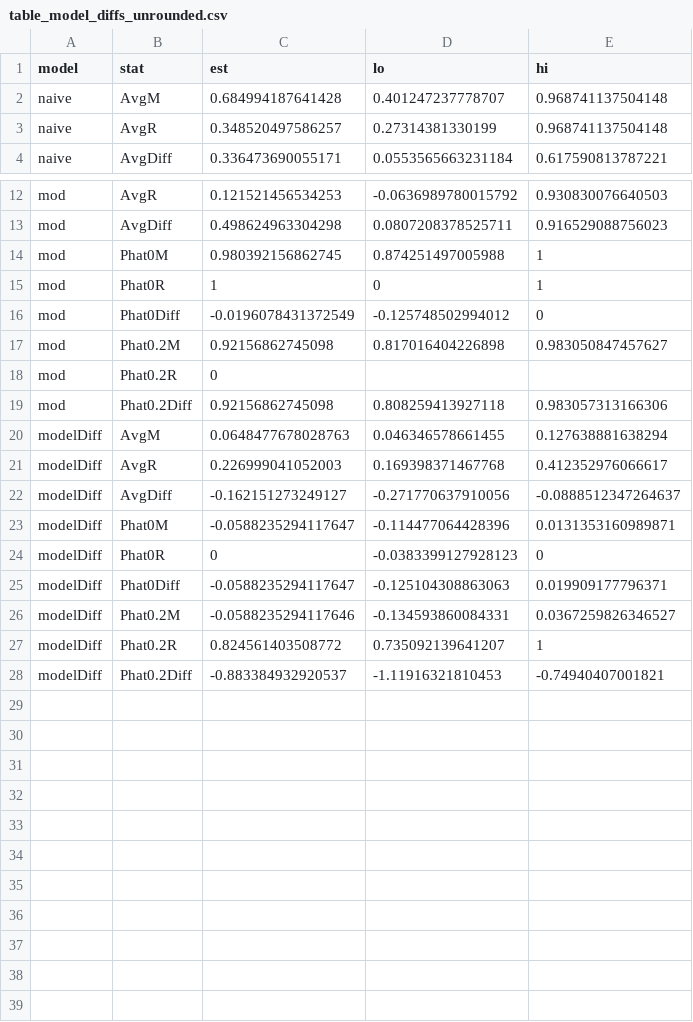
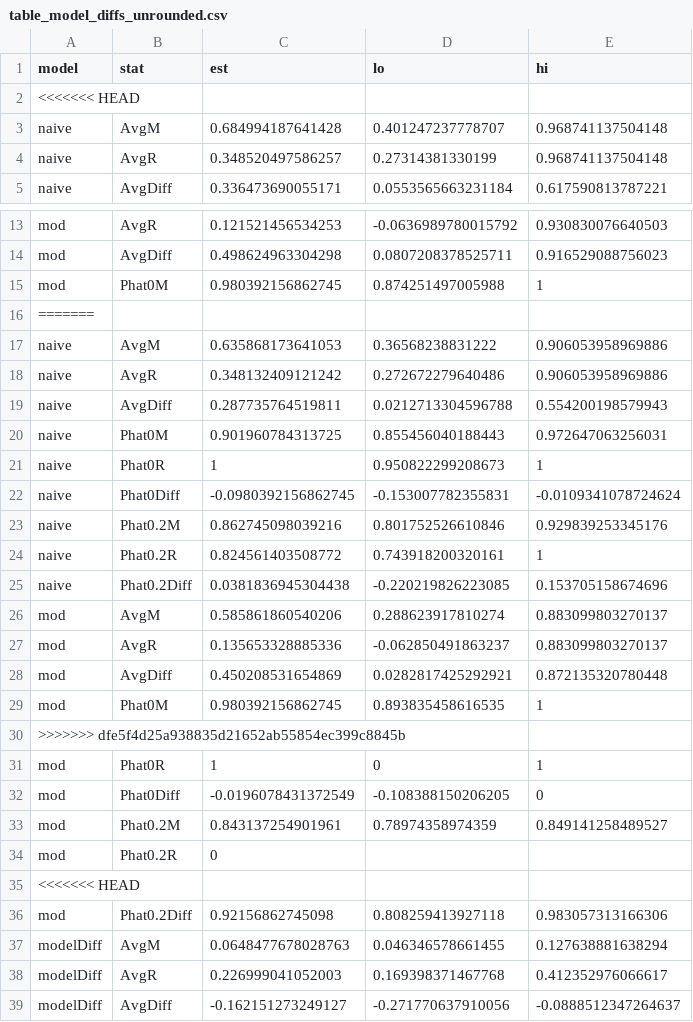
Before and after one commit to christinabergmann/IDSPreference_ManyBabiesMeta, a CSV file: results_from_R/results_with_original_dunst/table_model_diffs/table_model_diffs_unrounded.csv, drawn as a sheet; only a part is shown, gaps mark what is left out; the shorter side is filled out with more unchanged rows; the diff covers the shown part only.

```diff
--- a/results_from_R/results_with_original_dunst/table_model_diffs/table_model_diffs_unrounded.csv
+++ b/results_from_R/results_with_original_dunst/table_model_diffs/table_model_diffs_unrounded.csv
@@ -1,2 +1,3 @@
 model,stat,est,lo,hi
+<<<<<<< HEAD
 naive,AvgM,0.684994187641428,0.401247237778707,0.968741137504148
@@ -14,6 +15,22 @@ mod,AvgDiff,0.498624963304298,0.0807208378525711,0.916529088756023
 mod,Phat0M,0.980392156862745,0.874251497005988,1
+=======
+naive,AvgM,0.635868173641053,0.36568238831222,0.906053958969886
+naive,AvgR,0.348132409121242,0.272672279640486,0.906053958969886
+naive,AvgDiff,0.287735764519811,0.0212713304596788,0.554200198579943
+naive,Phat0M,0.901960784313725,0.855456040188443,0.972647063256031
+naive,Phat0R,1,0.950822299208673,1
+naive,Phat0Diff,-0.0980392156862745,-0.153007782355831,-0.0109341078724624
+naive,Phat0.2M,0.862745098039216,0.801752526610846,0.929839253345176
+naive,Phat0.2R,0.824561403508772,0.743918200320161,1
+naive,Phat0.2Diff,0.0381836945304438,-0.220219826223085,0.153705158674696
+mod,AvgM,0.585861860540206,0.288623917810274,0.883099803270137
+mod,AvgR,0.135653328885336,-0.062850491863237,0.883099803270137
+mod,AvgDiff,0.450208531654869,0.0282817425292921,0.872135320780448
+mod,Phat0M,0.980392156862745,0.893835458616535,1
+>>>>>>> dfe5f4d25a938835d21652ab55854ec399c8845b
 mod,Phat0R,1,0,1
-mod,Phat0Diff,-0.0196078431372549,-0.125748502994012,0
-mod,Phat0.2M,0.92156862745098,0.817016404226898,0.983050847457627
+mod,Phat0Diff,-0.0196078431372549,-0.108388150206205,0
+mod,Phat0.2M,0.843137254901961,0.78974358974359,0.849141258489527
 mod,Phat0.2R,0,,
+<<<<<<< HEAD
 mod,Phat0.2Diff,0.92156862745098,0.808259413927118,0.983057313166306
```
Also changed, not shown: 12 added rows elsewhere in this file, data/prepped_with_corrected_dunst/ma_data_tidy.csv, results_from_R/results_with_corrected_dunst/table_model_diffs/table_model_diffs_rounded.csv, 53 other files.
